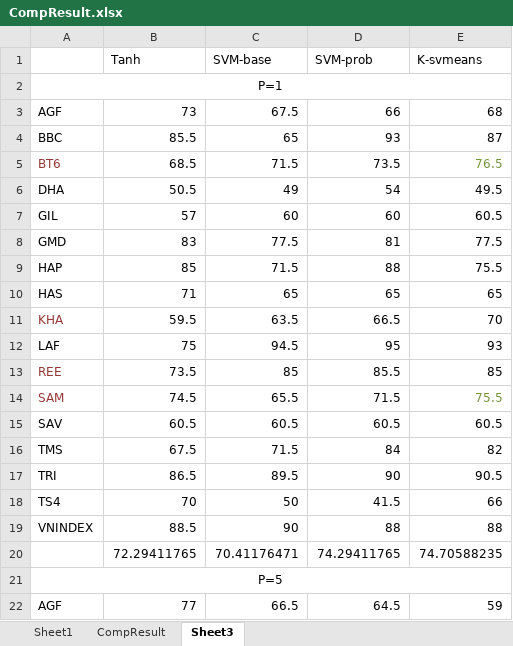
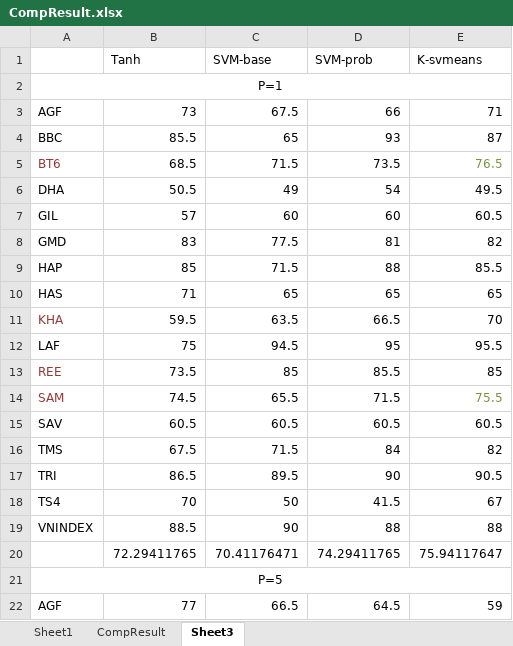
Before and after one commit to mylgoehy/stocktrendresearch, an Excel workbook: Document/CompResult.xlsx, sheet Sheet3, drawn as a sheet; only a part is shown; values as stored, in another font and other column widths than the file's, no borders; the diff names each change by its address in the sheet, - before the commit and + after, or states it on an @@ line.

Commit message:
cập nhật kết quả

```diff
--- a/Document/CompResult.xlsx (sheet Sheet3)
+++ b/Document/CompResult.xlsx (sheet Sheet3)
-E3 (K-svmeans): 68
+E3 (K-svmeans): 71
-E8 (K-svmeans): 77.5
+E8 (K-svmeans): 82
-E9 (K-svmeans): 75.5
+E9 (K-svmeans): 85.5
-E12 (K-svmeans): 93
+E12 (K-svmeans): 95.5
-E18 (K-svmeans): 66
+E18 (K-svmeans): 67
-E20 (K-svmeans): 74.70588235
+E20 (K-svmeans): 75.94117647
```
Also changed, not shown: charts or pictures.
